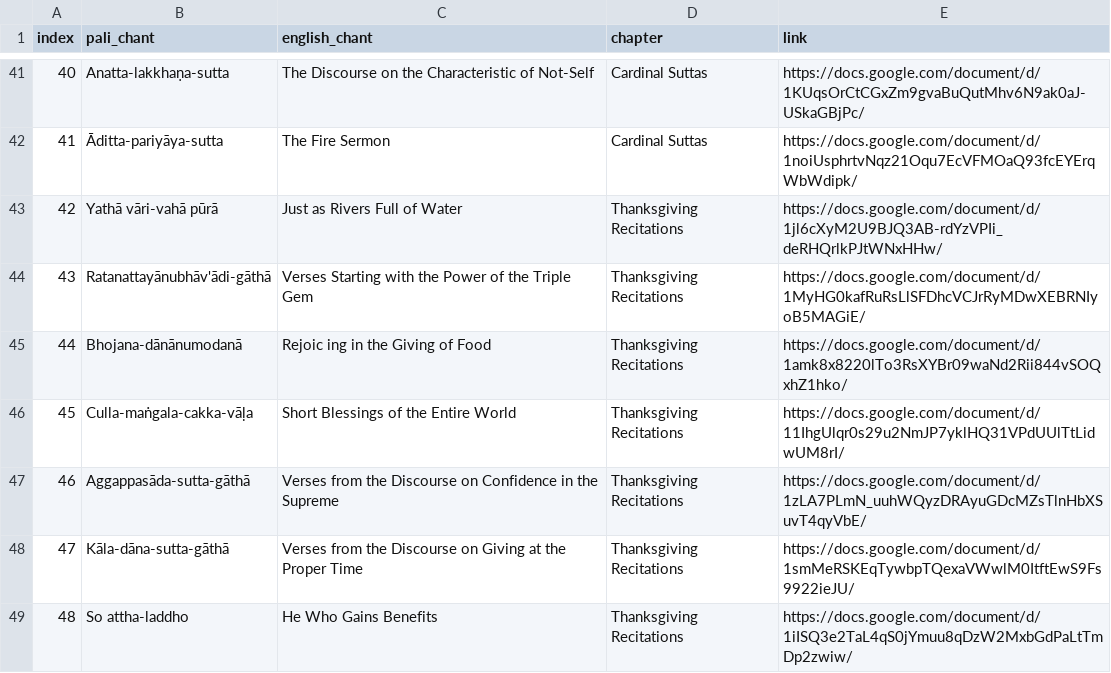
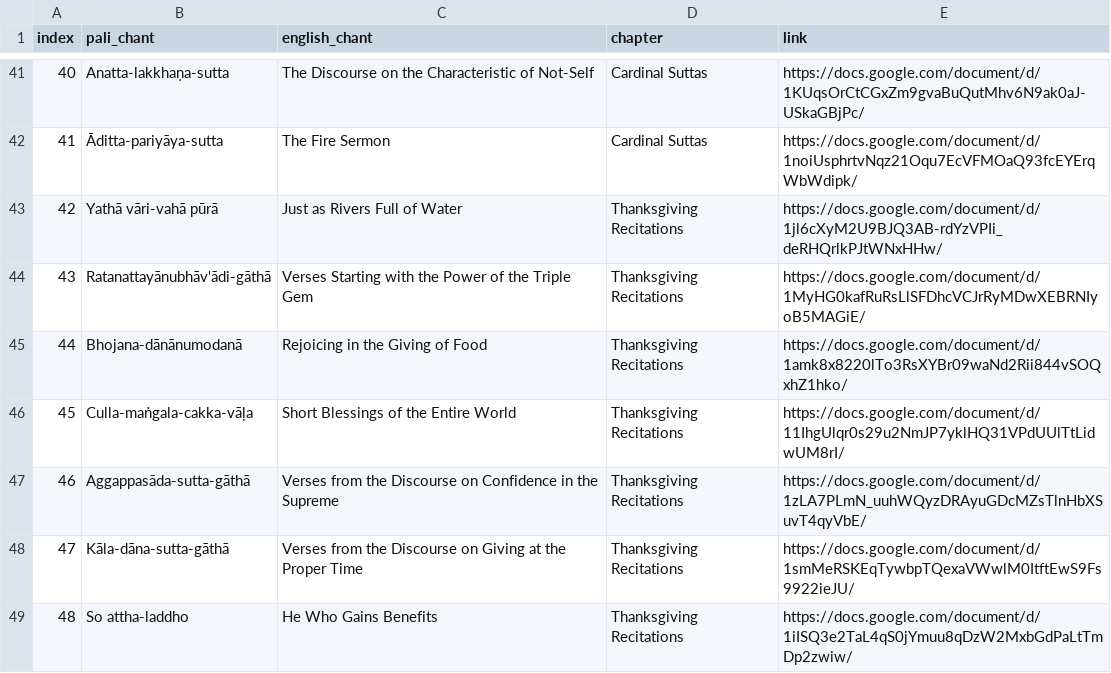
Before and after one commit to digitalpalidictionary/dpd-db, a CSV file: dps/sbs_csvs/sbs_index.csv, drawn as a sheet; only a part is shown, gaps mark what is left out.

```diff
--- a/dps/sbs_csvs/sbs_index.csv
+++ b/dps/sbs_csvs/sbs_index.csv
@@ -44,3 +44,3 @@ index	pali_chant	english_chant	chapter	link
 43	Ratanattayānubhāv'ādi-gāthā	Verses Starting with the Power of the Triple Gem	Thanksgiving Recitations	https://docs.google.com/document/d/1MyHG0kafRuRsLlSFDhcVCJrRyMDwXEBRNIyoB5MAGiE/
-44	Bhojana-dānānumodanā	Rejoic ing in the Giving of Food	Thanksgiving Recitations	https://docs.google.com/document/d/1amk8x8220lTo3RsXYBr09waNd2Rii844vSOQxhZ1hko/
+44	Bhojana-dānānumodanā	Rejoicing in the Giving of Food	Thanksgiving Recitations	https://docs.google.com/document/d/1amk8x8220lTo3RsXYBr09waNd2Rii844vSOQxhZ1hko/
 45	Culla-maṅgala-cakka-vāḷa	Short Blessings of the Entire World	Thanksgiving Recitations	https://docs.google.com/document/d/11IhgUlqr0s29u2NmJP7yklHQ31VPdUUlTtLidwUM8rI/
```
Also changed, not shown: 9 other files.
